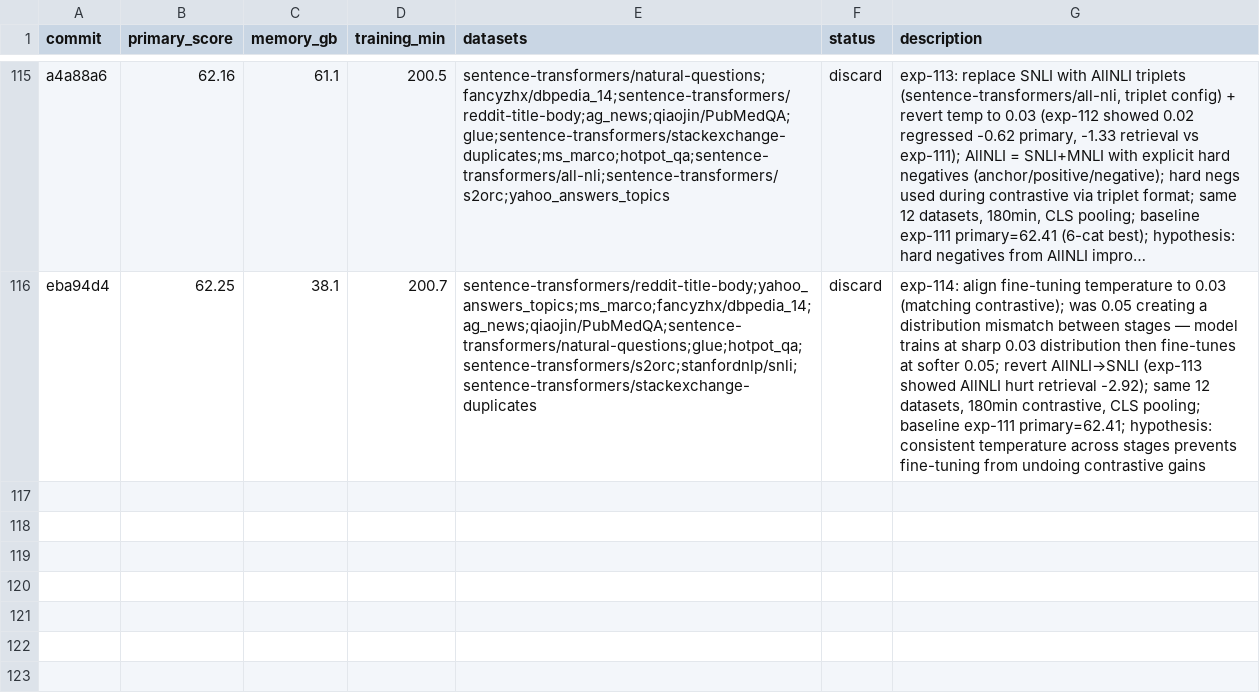
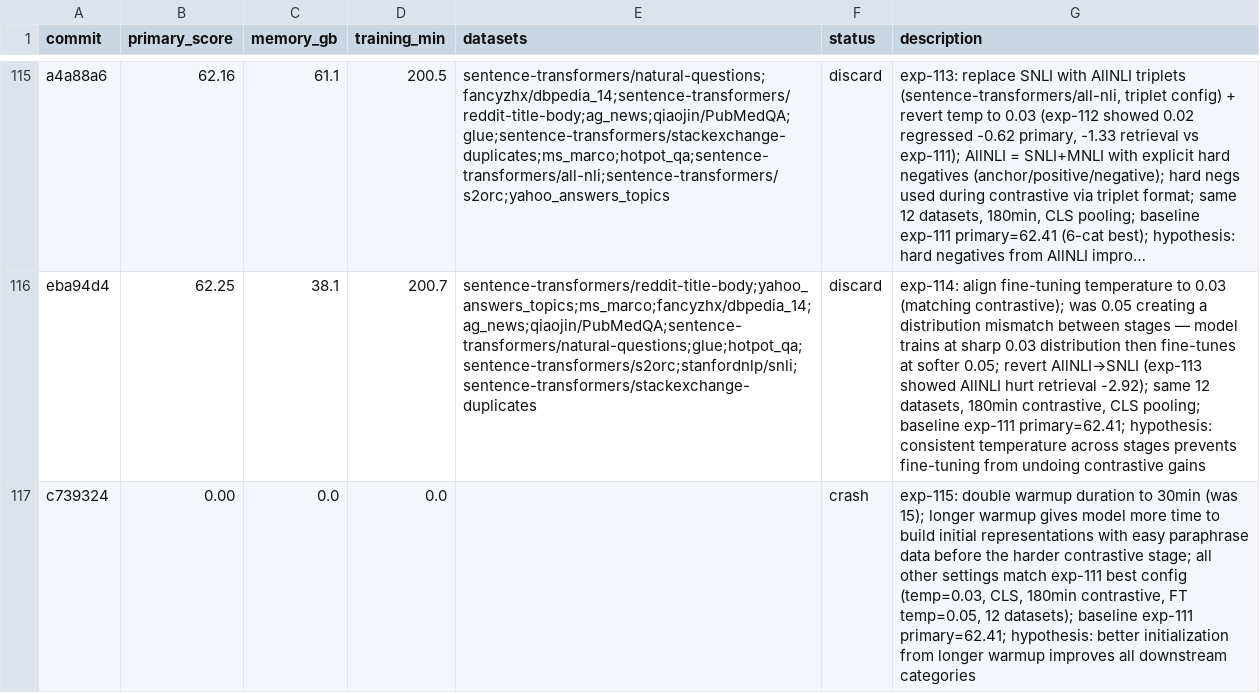
Before and after one commit to pierretokns/autoresearch-embed, a TSV file: results.tsv, drawn as a sheet; only a part is shown, gaps mark what is left out; long unchanged cells end in …; the diff names each change by its address in the sheet, - before the commit and + after, or states it on an @@ line.

Commit message:
result: crash exp-115: double warmup duration to 30min (was 15); longer warmup gives model more time to build initial representations with easy paraphrase data before the harder contrastive stage; all other settings match exp-111 best config (temp=0.03, CLS, 180min contrastive, FT temp=0.05, 12 datasets); baseline exp-111 primary=62.41; hypothesis: better initialization from longer warmup improves all downstream categories

```diff
--- a/results.tsv
+++ b/results.tsv
+row 117: c739324 | 0.00 | 0.0 | 0.0 |  | crash | exp-115: double warmup duration to 30min (was 15); longer warmup gives model more time to build initial representations with easy paraphrase data before the harder contrastive stage; all other settings match exp-111 best config (temp=0.03, CLS, 180min contrastive, FT temp=0.05, 12 datasets); baseline exp-111 primary=62.41; hypothesis: better initialization from longer warmup improves all downstream categories
```
Also changed, not shown: 1 other file.
